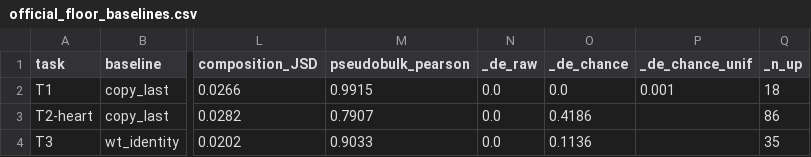
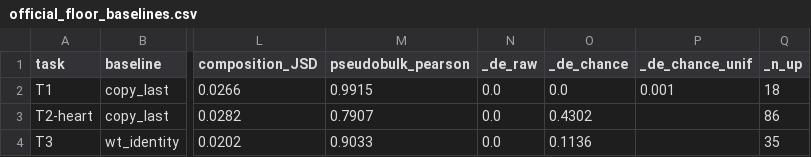
Before and after one commit to i-habib/virtual-embryo-community, a CSV file: ensemble-lab/regime_results/official_floor_baselines.csv, drawn as a sheet; only a part is shown, gaps mark what is left out; the diff names each change by its address in the sheet, - before the commit and + after, or states it on an @@ line.

```diff
--- a/ensemble-lab/regime_results/official_floor_baselines.csv
+++ b/ensemble-lab/regime_results/official_floor_baselines.csv
-O3 (_de_chance): 0.4186
+O3 (_de_chance): 0.4302
```
Also changed, not shown: ensemble-lab/regime_results/spatial_assignment.csv, ensemble-lab/regime_results/spatial_regime.csv, 1 other file.
